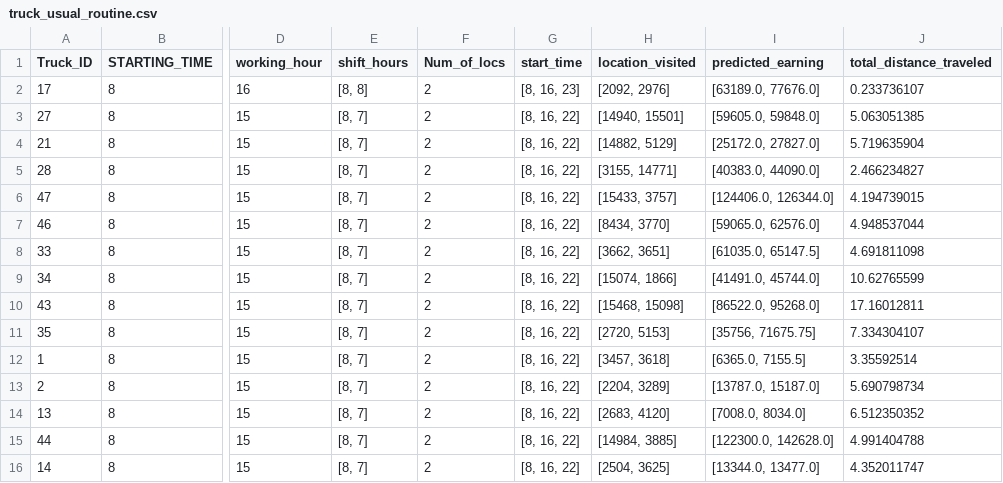
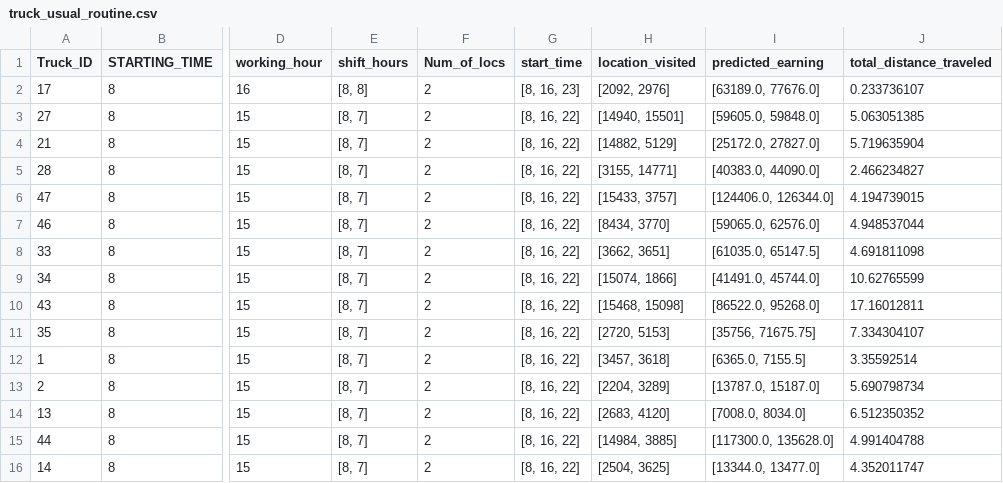
Before and after one commit to jkyxd/ICP_Group3, a CSV file: truck_usual_routine.csv, drawn as a sheet; only a part is shown, gaps mark what is left out; the diff names each change by its address in the sheet, - before the commit and + after, or states it on an @@ line.

Commit message:
Update truck_usual_routine.csv

```diff
--- a/truck_usual_routine.csv
+++ b/truck_usual_routine.csv
-I15 (predicted_earning): [122300.0, 142628.0]
+I15 (predicted_earning): [117300.0, 135628.0]
```
